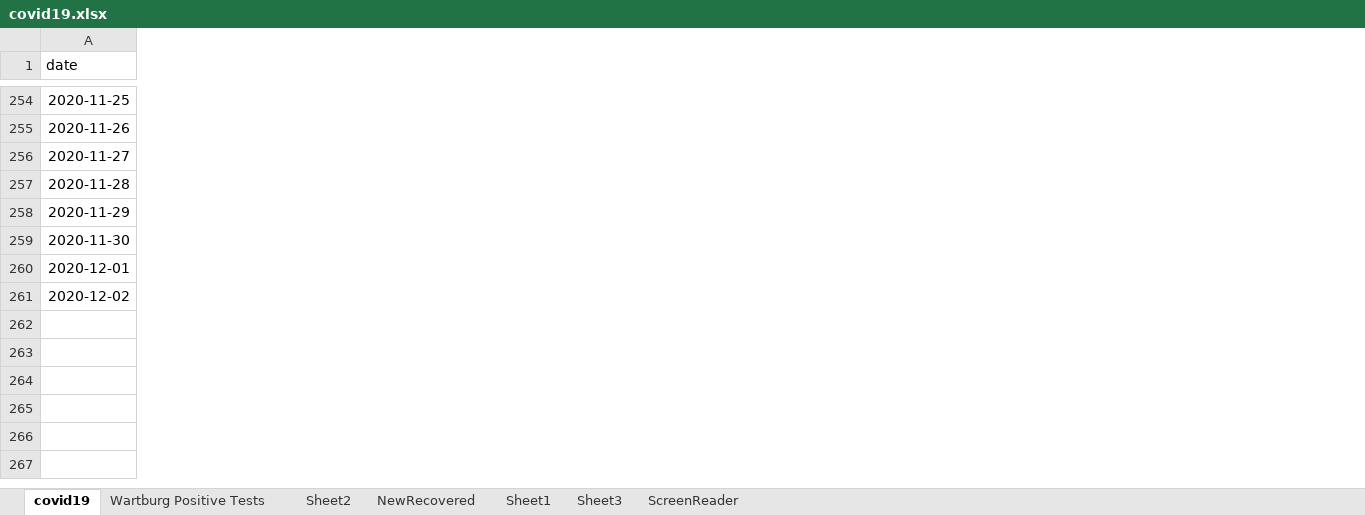
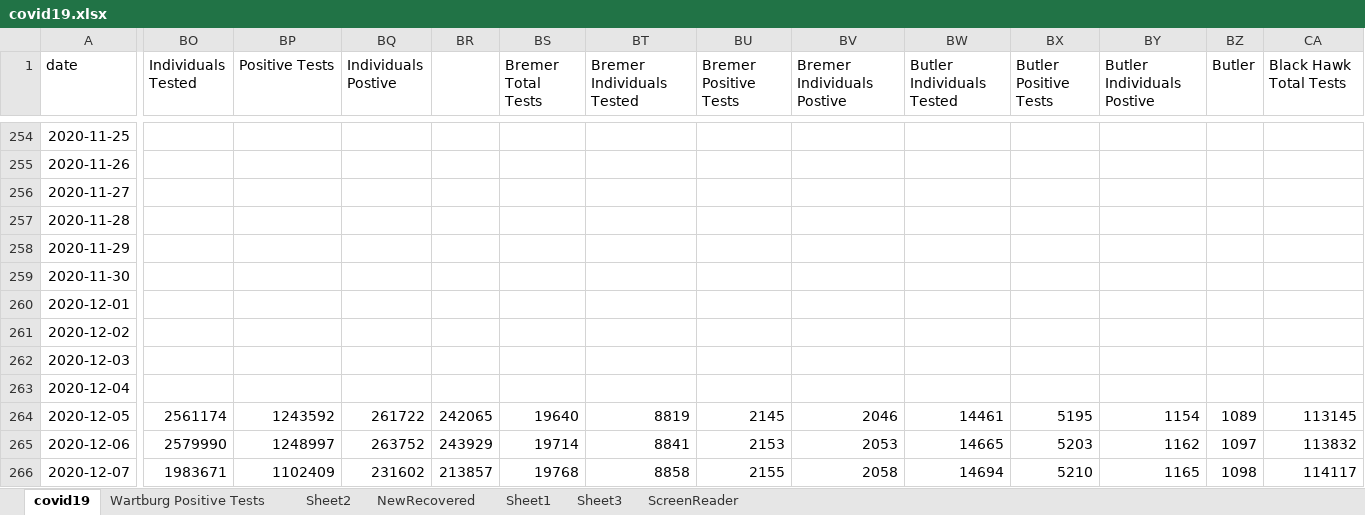
Before and after one commit to mbirgen/COVID19, an Excel workbook: covid19.xlsx, sheet covid19, drawn as a sheet; only a part is shown, gaps mark what is left out; values as stored, in another font and other column widths than the file's, no borders; conditional formats not drawn; rows hold the shown columns only; the diff covers the shown part only; the diff names each change by its address in the sheet, - before the commit and + after, or states it on an @@ line.

Commit message:
12-07-2020 Data

```diff
--- a/covid19.xlsx (sheet covid19)
+++ b/covid19.xlsx (sheet covid19)
+column BO (Individuals Tested), empty
+column BP (Positive Tests), empty
+column BQ (Individuals Postive), empty
+column BR, empty
+column BS (Bremer Total Tests), empty
+column BT (Bremer Individuals Tested), empty
+column BU (Bremer Positive Tests), empty
+column BV (Bremer Individuals Postive), empty
+column BW (Butler Individuals Tested), empty
+column BX (Butler Positive Tests), empty
+column BY (Butler Individuals Postive), empty
+column BZ (Butler), empty
+column CA (Black Hawk Total Tests), empty
+row 262: 2020-12-03
+row 263: 2020-12-04
+row 264: 2020-12-05 | 2561174 | 1243592 | 261722 | 242065 | 19640 | 8819 | 2145 | 2046 | 14461 | 5195 | 1154 | 1089 | 113145
+row 265: 2020-12-06 | 2579990 | 1248997 | 263752 | 243929 | 19714 | 8841 | 2153 | 2053 | 14665 | 5203 | 1162 | 1097 | 113832
+row 266: 2020-12-07 | 1983671 | 1102409 | 231602 | 213857 | 19768 | 8858 | 2155 | 2058 | 14694 | 5210 | 1165 | 1098 | 114117
```
Also changed, not shown: 3 added columns, 17 removed columns and 17 edited cells elsewhere in this sheet, sheet Sheet2, hidden cells, 20 other files.
